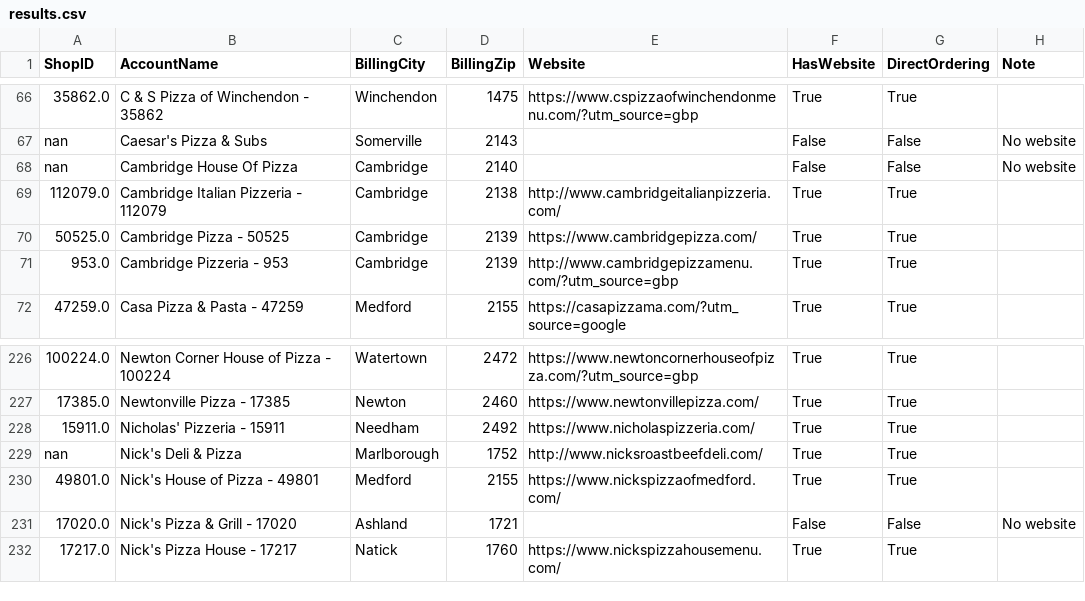
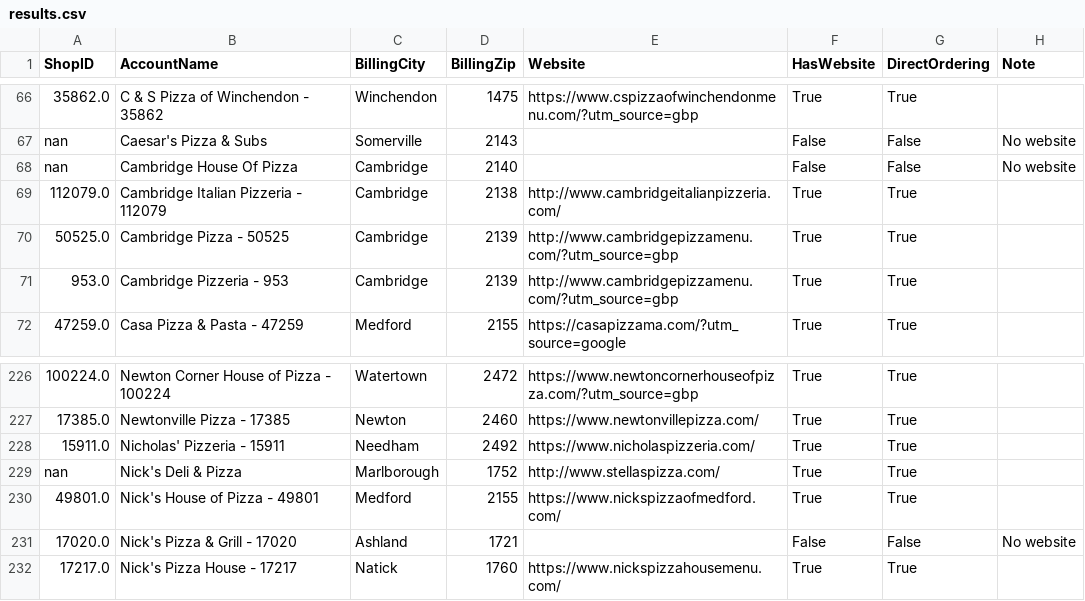
Before and after one commit to mkyoung23/pizza-shop-analysis, a CSV file: results.csv, drawn as a sheet; only a part is shown, gaps mark what is left out; the diff names each change by its address in the sheet, - before the commit and + after, or states it on an @@ line.

```diff
--- a/results.csv
+++ b/results.csv
-E70 (Website): https://www.cambridgepizza.com/
+E70 (Website): http://www.cambridgepizzamenu.com/?utm_source=gbp
-E229 (Website): http://www.nicksroastbeefdeli.com/
+E229 (Website): http://www.stellaspizza.com/
```
